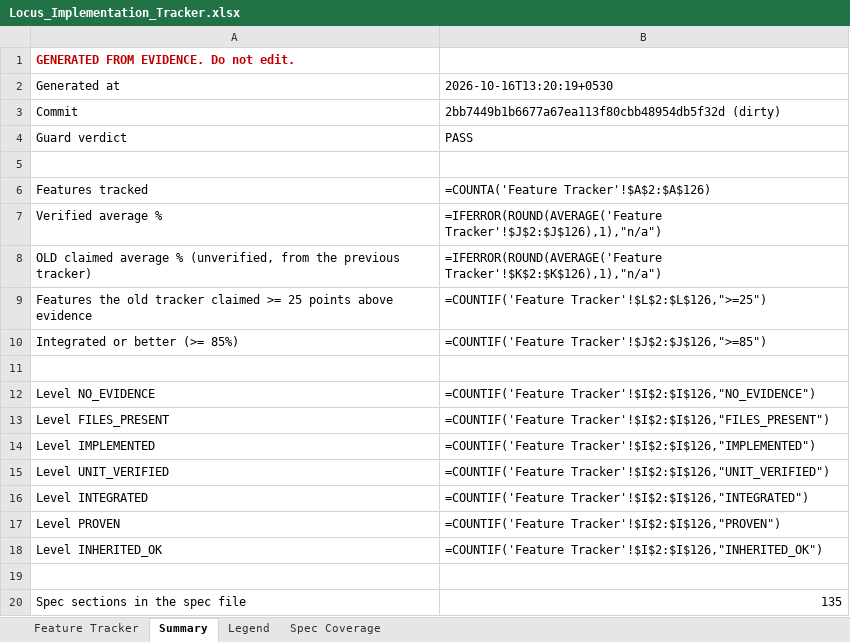
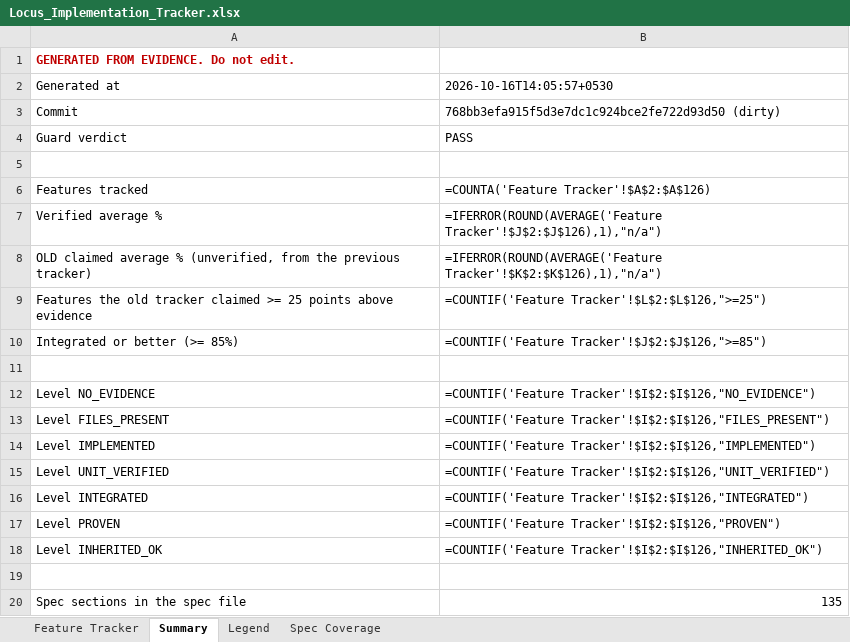
Before and after one commit to Shivamxp23/Locus-OS, an Excel workbook: .keysndocs/Documentation/Implementation Plans/Implementation Report/Locus_Implementation_Tracker.xlsx, sheet Summary, drawn as a sheet; values as stored, in another font and other column widths than the file's, no borders; formulas without a stored value are shown as written; the diff names each change by its address in the sheet, - before the commit and + after, or states it on an @@ line.

```diff
--- a/.keysndocs/Documentation/Implementation Plans/Implementation Report/Locus_Implementation_Tracker.xlsx (sheet Summary)
+++ b/.keysndocs/Documentation/Implementation Plans/Implementation Report/Locus_Implementation_Tracker.xlsx (sheet Summary)
-B2: 2026-10-16T13:20:19+0530
+B2: 2026-10-16T14:05:57+0530
-B3: 2bb7449b1b6677a67ea113f80cbb48954db5f32d (dirty)
+B3: 768bb3efa915f5d3e7dc1c924bce2fe722d93d50 (dirty)
```
Also changed, not shown: sheet Feature Tracker, 7 other files.
